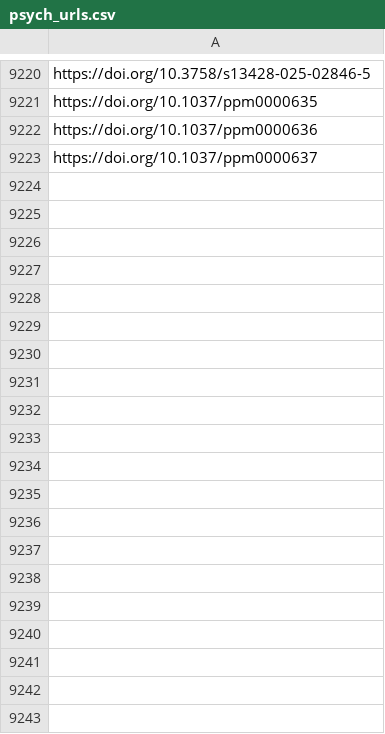
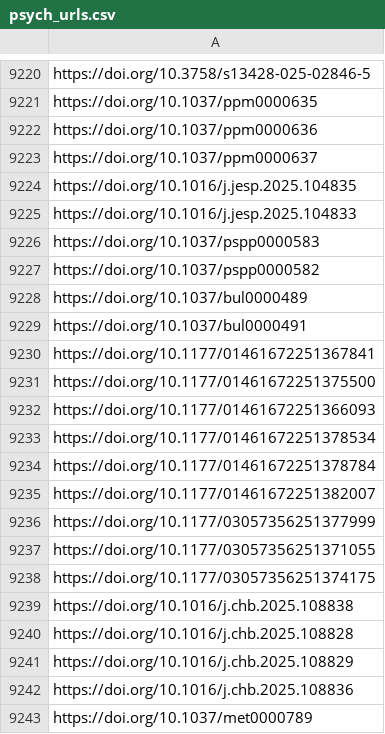
Before and after one commit to jacob-long/picnic, a CSV file: memory/psych_urls.csv, drawn as a sheet; only a part is shown, gaps mark what is left out; the diff covers the shown part only; the diff names each change by its address in the sheet, - before the commit and + after, or states it on an @@ line.

```diff
--- a/memory/psych_urls.csv
+++ b/memory/psych_urls.csv
+row 9224: https://doi.org/10.1016/j.jesp.2025.104835
+row 9225: https://doi.org/10.1016/j.jesp.2025.104833
+row 9226: https://doi.org/10.1037/pspp0000583
+row 9227: https://doi.org/10.1037/pspp0000582
+row 9228: https://doi.org/10.1037/bul0000489
+row 9229: https://doi.org/10.1037/bul0000491
+row 9230: https://doi.org/10.1177/01461672251367841
+row 9231: https://doi.org/10.1177/01461672251375500
+row 9232: https://doi.org/10.1177/01461672251366093
+row 9233: https://doi.org/10.1177/01461672251378534
+row 9234: https://doi.org/10.1177/01461672251378784
+row 9235: https://doi.org/10.1177/01461672251382007
+row 9236: https://doi.org/10.1177/03057356251377999
+row 9237: https://doi.org/10.1177/03057356251371055
+row 9238: https://doi.org/10.1177/03057356251374175
+row 9239: https://doi.org/10.1016/j.chb.2025.108838
+row 9240: https://doi.org/10.1016/j.chb.2025.108828
+row 9241: https://doi.org/10.1016/j.chb.2025.108829
+row 9242: https://doi.org/10.1016/j.chb.2025.108836
+row 9243: https://doi.org/10.1037/met0000789
```
Also changed, not shown: 11 added rows elsewhere in this file, memory/communication_urls.csv, memory/po_urls.csv, 11 other files.
